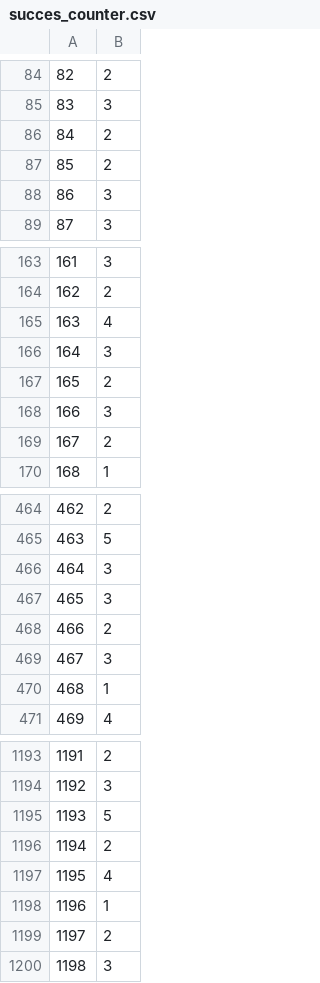
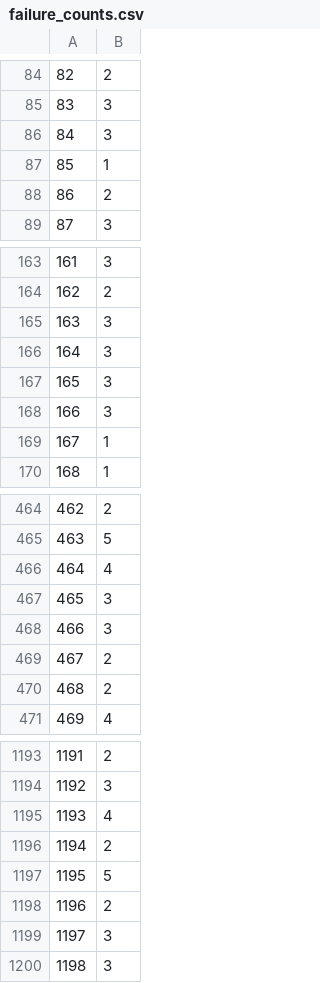
Before and after one commit to kjroy93/Lotto, a CSV file: failure_counts.csv (was Notebooks/succes_counter.csv), drawn as a sheet; only a part is shown, gaps mark what is left out; the diff covers the shown part only.

Commit message:
mid revision for mayor speed code. Data ready for first analisys

```diff
--- a/Notebooks/succes_counter.csv
+++ b/failure_counts.csv
@@ -85,5 +85,5 @@
 83,3
-84,2
-85,2
-86,3
+84,3
+85,1
+86,2
 87,3
@@ -164,7 +164,7 @@
 162,2
-163,4
+163,3
 164,3
-165,2
+165,3
 166,3
-167,2
+167,1
 168,1
@@ -465,7 +465,7 @@
 463,5
-464,3
+464,4
 465,3
-466,2
-467,3
-468,1
+466,3
+467,2
+468,2
 469,4
@@ -1194,7 +1194,7 @@
 1192,3
-1193,5
+1193,4
 1194,2
-1195,4
-1196,1
-1197,2
+1195,5
+1196,2
+1197,3
 1198,3
```
Also changed, not shown: 149 edited cells elsewhere in this file, 8 other files.
